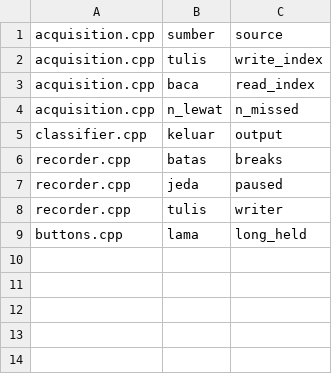
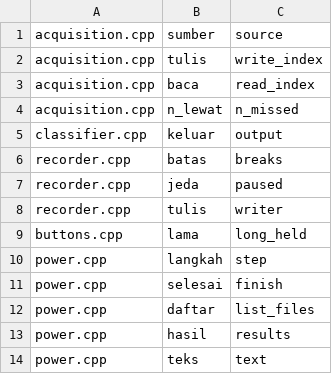
Before and after one commit to mrrizaldi/projek-akhir, a TSV file: scripts/rename_map_scoped.tsv, drawn as a sheet.

```diff
--- a/scripts/rename_map_scoped.tsv
+++ b/scripts/rename_map_scoped.tsv
@@ -9 +9,6 @@ recorder.cpp	tulis	writer
 buttons.cpp	lama	long_held
+power.cpp	langkah	step
+power.cpp	selesai	finish
+power.cpp	daftar	list_files
+power.cpp	hasil	results
+power.cpp	teks	text
```
Also changed, not shown: scripts/rename_map.tsv, 15 other files.
